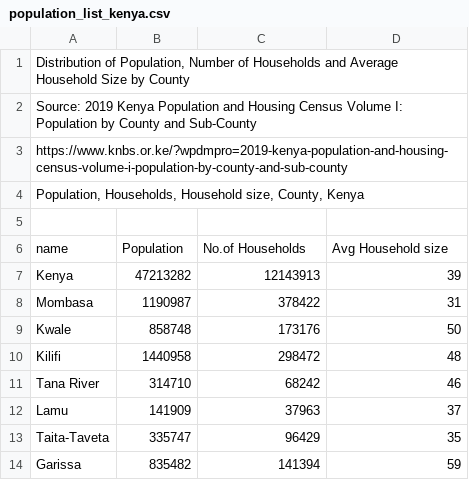
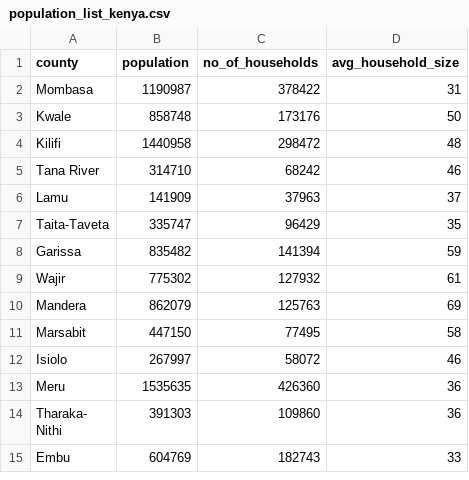
Before and after one commit to Sheenaz/jenga_final_project, a CSV file: population_list_kenya.csv, drawn as a sheet; only a part is shown; the shorter side is filled out with more unchanged rows; removed rows and columns are numbered as before the commit, all else as after; the diff names each change by its address in the sheet, - before the commit and + after, or states it on an @@ line.

```diff
--- a/population_list_kenya.csv
+++ b/population_list_kenya.csv
-row 1: Distribution of Population, Number of Households and Average Household Size by County
-row 2: Source: 2019 Kenya Population and Housing Census Volume I: Population by County and Sub-County
-row 3: https://www.knbs.or.ke/?wpdmpro=2019-kenya-population-and-housing-census-volume-i-population-by-county-and-sub-county
-row 4: Population, Households, Household size, County, Kenya
-row 1: (empty)
+row 1: county | population | no_of_households | avg_household_size
-row 6: name | Population | No.of Households | Avg Household size
-row 7: Kenya | 47213282 | 12143913 | 39
```
Also changed, not shown: hospital_per_county.csv, lamu.csv, 12 other files.
